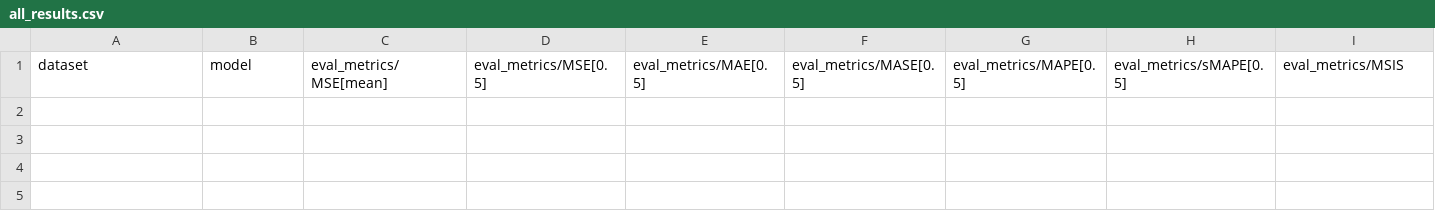
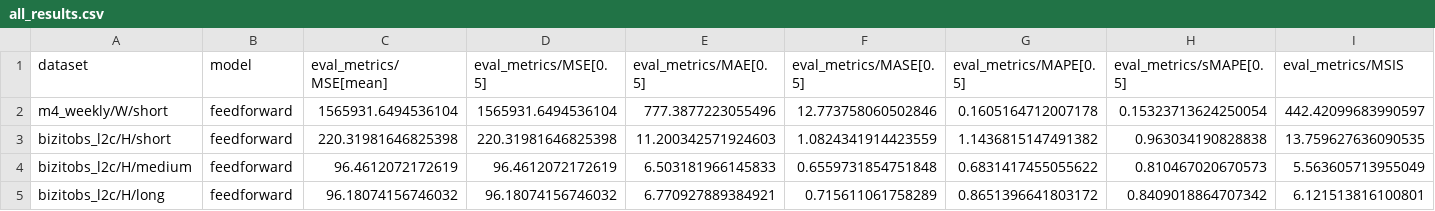
Before and after one commit to SalesforceAIResearch/gift-eval, a CSV file: results/feedforward/all_results.csv, drawn as a sheet; only a part is shown; rows hold the shown columns only; the diff names each change by its address in the sheet, - before the commit and + after, or states it on an @@ line.

Commit message:
update feedforward results file

```diff
--- a/results/feedforward/all_results.csv
+++ b/results/feedforward/all_results.csv
+row 2: m4_weekly/W/short | feedforward | 1565931.6494536104 | 1565931.6494536104 | 777.3877223055496 | 12.773758060502846 | 0.1605164712007178 | 0.15323713624250054 | 442.42099683990597
+row 3: bizitobs_l2c/H/short | feedforward | 220.31981646825398 | 220.31981646825398 | 11.200342571924603 | 1.0824341914423559 | 1.1436815147491382 | 0.963034190828838 | 13.759627636090535
+row 4: bizitobs_l2c/H/medium | feedforward | 96.4612072172619 | 96.4612072172619 | 6.503181966145833 | 0.6559731854751848 | 0.6831417455055622 | 0.810467020670573 | 5.563605713955049
+row 5: bizitobs_l2c/H/long | feedforward | 96.18074156746032 | 96.18074156746032 | 6.770927889384921 | 0.715611061758289 | 0.8651396641803172 | 0.8409018864707342 | 6.121513816100801
```
